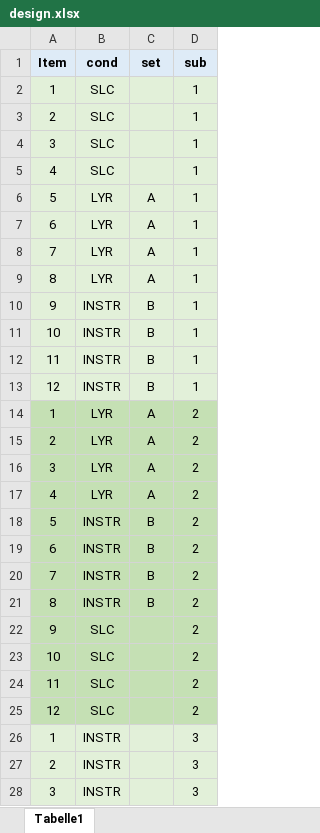
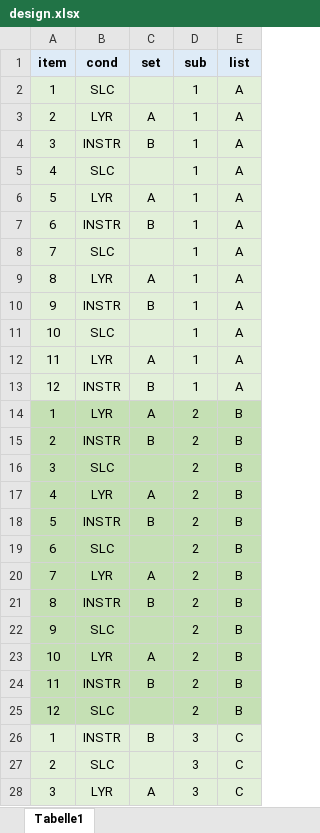
Before and after one commit to martin-vasilev/SPR_online, an Excel workbook: design/design.xlsx, sheet Tabelle1, drawn as a sheet; only a part is shown; values as stored, in another font and other column widths than the file's, no borders; the diff covers the shown part only; the diff names each change by its address in the sheet, - before the commit and + after, or states it on an @@ line.

Commit message:
some changes to design + lab.js

```diff
--- a/design/design.xlsx (sheet Tabelle1)
+++ b/design/design.xlsx (sheet Tabelle1)
+column E (list), rows 2-28: A | A | A | A | A | A | A | A | A | A | A | A | B | B | B | B | B | B | B | B | B | B | B | B | C | C | C
-A1: Item
+A1: item
-B3 (cond): SLC
+B3 (cond): LYR
-C3 (set): (empty)
+C3 (set): A
-B4 (cond): SLC
+B4 (cond): INSTR
-C4 (set): (empty)
+C4 (set): B
-B7 (cond): LYR
+B7 (cond): INSTR
-C7 (set): A
+C7 (set): B
-B8 (cond): LYR
+B8 (cond): SLC
-C8 (set): A
+C8 (set): (empty)
-B11 (cond): INSTR
+B11 (cond): SLC
-C11 (set): B
+C11 (set): (empty)
-B12 (cond): INSTR
+B12 (cond): LYR
-C12 (set): B
+C12 (set): A
-B15 (cond): LYR
+B15 (cond): INSTR
-C15 (set): A
+C15 (set): B
-B16 (cond): LYR
+B16 (cond): SLC
-C16 (set): A
+C16 (set): (empty)
-B19 (cond): INSTR
+B19 (cond): SLC
-C19 (set): B
+C19 (set): (empty)
-B20 (cond): INSTR
+B20 (cond): LYR
-C20 (set): B
+C20 (set): A
-B23 (cond): SLC
+B23 (cond): LYR
-C23 (set): (empty)
+C23 (set): A
-B24 (cond): SLC
+B24 (cond): INSTR
-C24 (set): (empty)
+C24 (set): B
-C26 (set): (empty)
+C26 (set): B
-B27 (cond): INSTR
+B27 (cond): SLC
-B28 (cond): INSTR
+B28 (cond): LYR
-C28 (set): (empty)
+C28 (set): A
```
Also changed, not shown: 50 edited cells elsewhere in this sheet, 4 other files.
